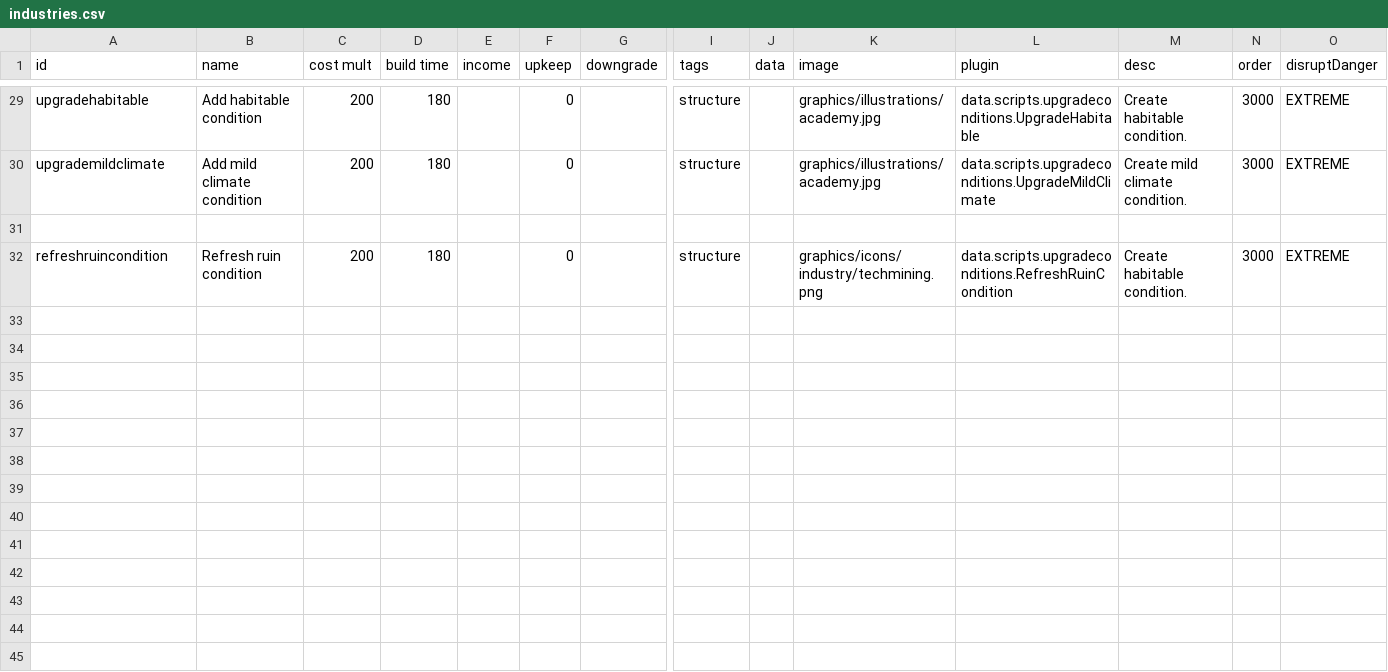
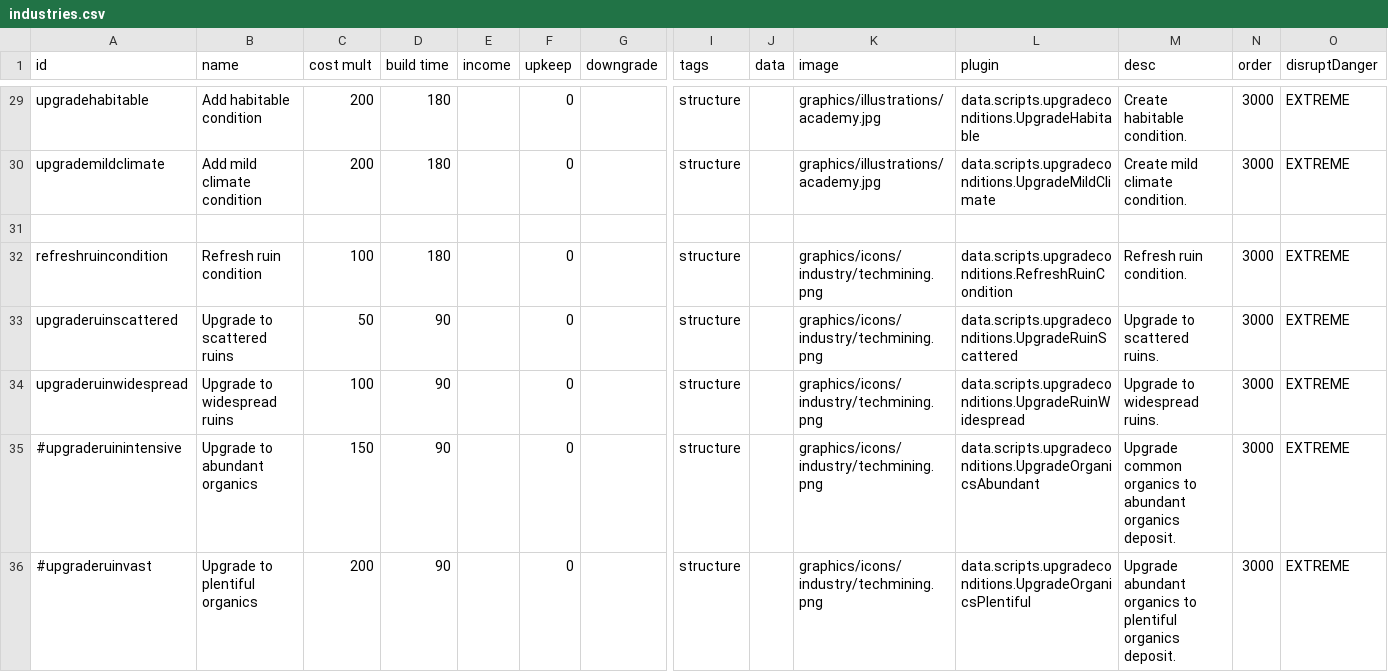
Before and after one commit to DarkbordermanModding/Starsector-UpgradeConditions, a CSV file: data/campaign/industries.csv, drawn as a sheet; only a part is shown, gaps mark what is left out; rows hold the shown columns only; the diff names each change by its address in the sheet, - before the commit and + after, or states it on an @@ line.

```diff
--- a/data/campaign/industries.csv
+++ b/data/campaign/industries.csv
-C32 (cost mult): 200
+C32 (cost mult): 100
-M32 (desc): Create habitable condition.
+M32 (desc): Refresh ruin condition.
+row 33: upgraderuinscattered | Upgrade to scattered ruins | 50 | 90 |  | 0 |  | structure |  | graphics/icons/industry/techmining.png | data.scripts.upgradeconditions.UpgradeRuinScattered | Upgrade to scattered ruins. | 3000 | EXTREME
+row 34: upgraderuinwidespread | Upgrade to widespread ruins | 100 | 90 |  | 0 |  | structure |  | graphics/icons/industry/techmining.png | data.scripts.upgradeconditions.UpgradeRuinWidespread | Upgrade to widespread ruins. | 3000 | EXTREME
+row 35: #upgraderuinintensive | Upgrade to abundant organics | 150 | 90 |  | 0 |  | structure |  | graphics/icons/industry/techmining.png | data.scripts.upgradeconditions.UpgradeOrganicsAbundant | Upgrade common organics to abundant organics deposit. | 3000 | EXTREME
+row 36: #upgraderuinvast | Upgrade to plentiful organics | 200 | 90 |  | 0 |  | structure |  | graphics/icons/industry/techmining.png | data.scripts.upgradeconditions.UpgradeOrganicsPlentiful | Upgrade abundant organics to plentiful organics deposit. | 3000 | EXTREME
```
Also changed, not shown: 2 other files.
